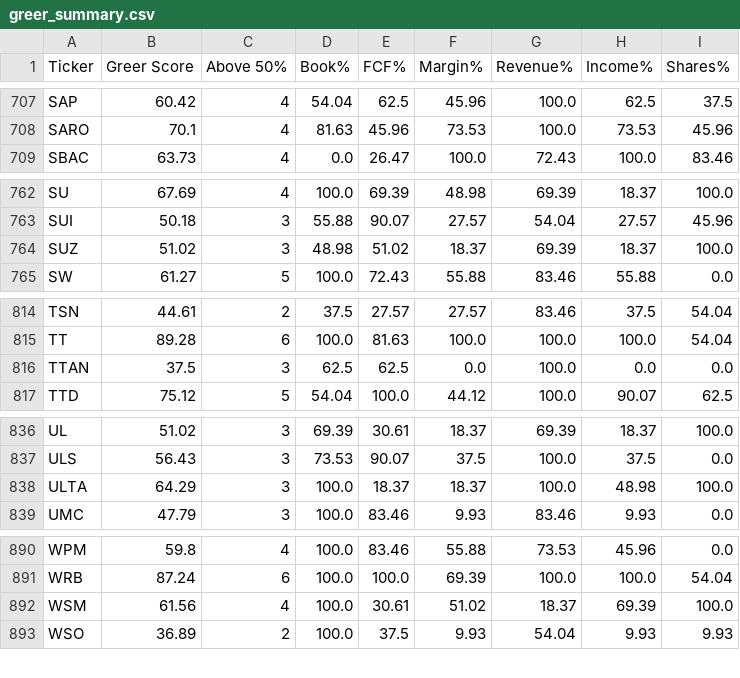
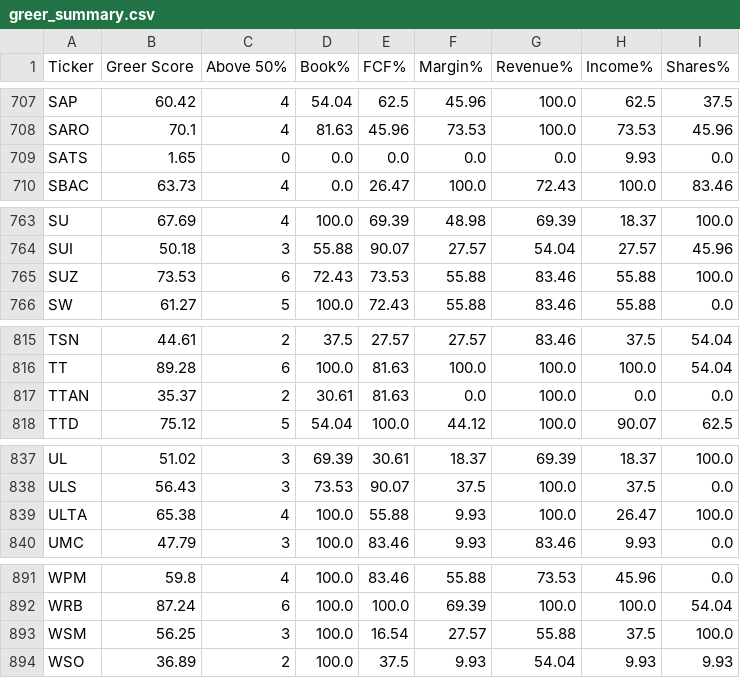
Before and after one commit to controllinghand/greer_project, a CSV file: greer_summary.csv, drawn as a sheet; only a part is shown, gaps mark what is left out; the diff covers the shown part only.

```diff
--- a/greer_summary.csv
+++ b/greer_summary.csv
@@ -708,2 +708,3 @@ SAP,60.42,4,54.04,62.5,45.96,100.0,62.5,37.5
 SARO,70.1,4,81.63,45.96,73.53,100.0,73.53,45.96
+SATS,1.65,0,0.0,0.0,0.0,0.0,9.93,0.0
 SBAC,63.73,4,0.0,26.47,100.0,72.43,100.0,83.46
@@ -763,3 +764,3 @@ SU,67.69,4,100.0,69.39,48.98,69.39,18.37,100.0
 SUI,50.18,3,55.88,90.07,27.57,54.04,27.57,45.96
-SUZ,51.02,3,48.98,51.02,18.37,69.39,18.37,100.0
+SUZ,73.53,6,72.43,73.53,55.88,83.46,55.88,100.0
 SW,61.27,5,100.0,72.43,55.88,83.46,55.88,0.0
@@ -815,3 +816,3 @@ TSN,44.61,2,37.5,27.57,27.57,83.46,37.5,54.04
 TT,89.28,6,100.0,81.63,100.0,100.0,100.0,54.04
-TTAN,37.5,3,62.5,62.5,0.0,100.0,0.0,0.0
+TTAN,35.37,2,30.61,81.63,0.0,100.0,0.0,0.0
 TTD,75.12,5,54.04,100.0,44.12,100.0,90.07,62.5
@@ -837,3 +838,3 @@ UL,51.02,3,69.39,30.61,18.37,69.39,18.37,100.0
 ULS,56.43,3,73.53,90.07,37.5,100.0,37.5,0.0
-ULTA,64.29,3,100.0,18.37,18.37,100.0,48.98,100.0
+ULTA,65.38,4,100.0,55.88,9.93,100.0,26.47,100.0
 UMC,47.79,3,100.0,83.46,9.93,83.46,9.93,0.0
@@ -891,3 +892,3 @@ WPM,59.8,4,100.0,83.46,55.88,73.53,45.96,0.0
 WRB,87.24,6,100.0,100.0,69.39,100.0,100.0,54.04
-WSM,61.56,4,100.0,30.61,51.02,18.37,69.39,100.0
+WSM,56.25,3,100.0,16.54,27.57,55.88,37.5,100.0
 WSO,36.89,2,100.0,37.5,9.93,54.04,9.93,9.93
```
Also changed, not shown: 2 edited cells elsewhere in this file, 5 other files.
